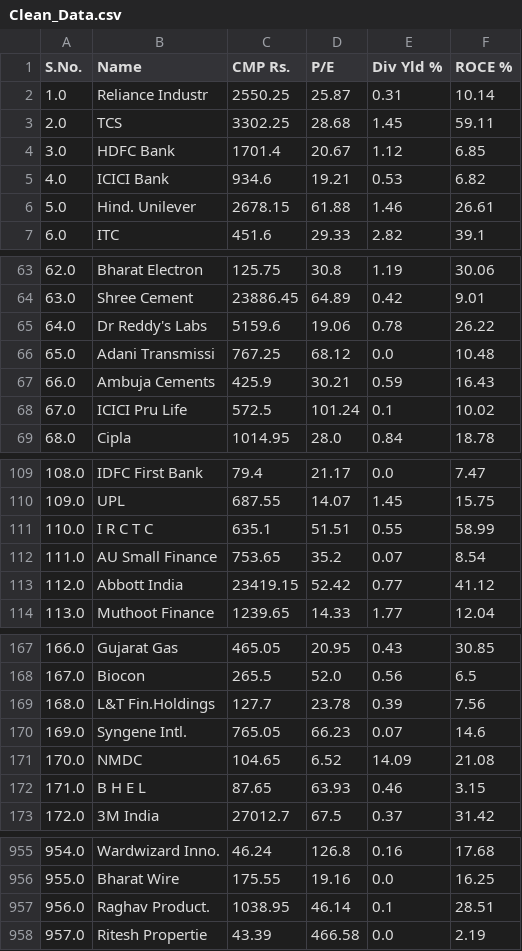
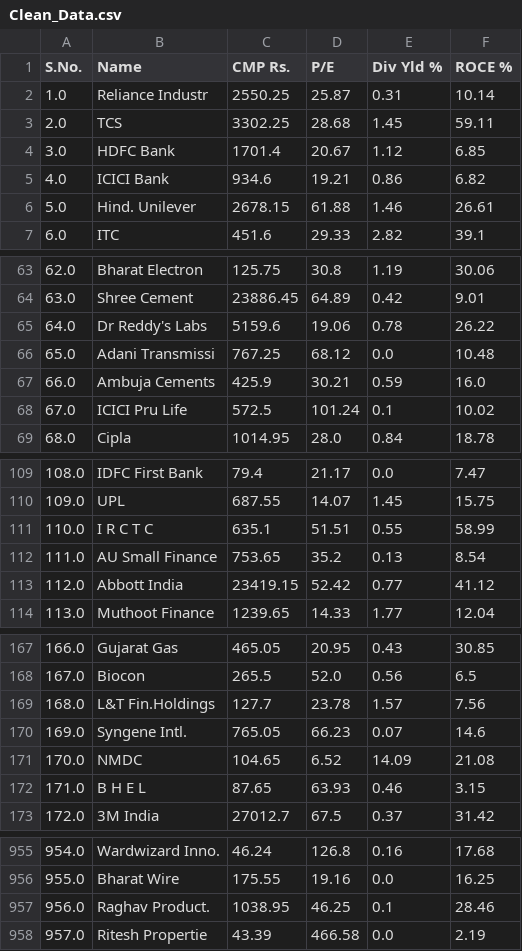
Before and after one commit to dikuagarwal/Fundamentally_Strong_Stocks-Using-Web_Scraping, a CSV file: Clean_Data.csv, drawn as a sheet; only a part is shown, gaps mark what is left out; the diff covers the shown part only.

```diff
--- a/Clean_Data.csv
+++ b/Clean_Data.csv
@@ -4,3 +4,3 @@ S.No.,Name,CMP Rs.,P/E,Div Yld %,ROCE %
 3.0,HDFC Bank,1701.4,20.67,1.12,6.85
-4.0,ICICI Bank,934.6,19.21,0.53,6.82
+4.0,ICICI Bank,934.6,19.21,0.86,6.82
 5.0,Hind. Unilever,2678.15,61.88,1.46,26.61
@@ -66,3 +66,3 @@ S.No.,Name,CMP Rs.,P/E,Div Yld %,ROCE %
 65.0,Adani Transmissi,767.25,68.12,0.0,10.48
-66.0,Ambuja Cements,425.9,30.21,0.59,16.43
+66.0,Ambuja Cements,425.9,30.21,0.59,16.0
 67.0,ICICI Pru Life,572.5,101.24,0.1,10.02
@@ -111,3 +111,3 @@ S.No.,Name,CMP Rs.,P/E,Div Yld %,ROCE %
 110.0,I R C T C,635.1,51.51,0.55,58.99
-111.0,AU Small Finance,753.65,35.2,0.07,8.54
+111.0,AU Small Finance,753.65,35.2,0.13,8.54
 112.0,Abbott India,23419.15,52.42,0.77,41.12
@@ -168,3 +168,3 @@ S.No.,Name,CMP Rs.,P/E,Div Yld %,ROCE %
 167.0,Biocon,265.5,52.0,0.56,6.5
-168.0,L&T Fin.Holdings,127.7,23.78,0.39,7.56
+168.0,L&T Fin.Holdings,127.7,23.78,1.57,7.56
 169.0,Syngene Intl.,765.05,66.23,0.07,14.6
@@ -956,3 +956,3 @@ S.No.,Name,CMP Rs.,P/E,Div Yld %,ROCE %
 955.0,Bharat Wire,175.55,19.16,0.0,16.25
-956.0,Raghav Product.,1038.95,46.14,0.1,28.51
+956.0,Raghav Product.,1038.95,46.25,0.1,28.46
 957.0,Ritesh Propertie,43.39,466.58,0.0,2.19
```
Also changed, not shown: 29 edited cells elsewhere in this file, All_Stocks_Row_Data.csv, Final_Result.csv, 12 other files.
